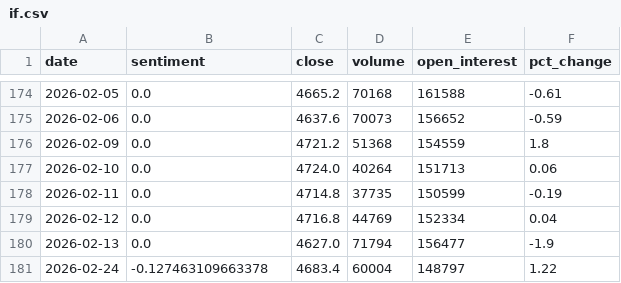
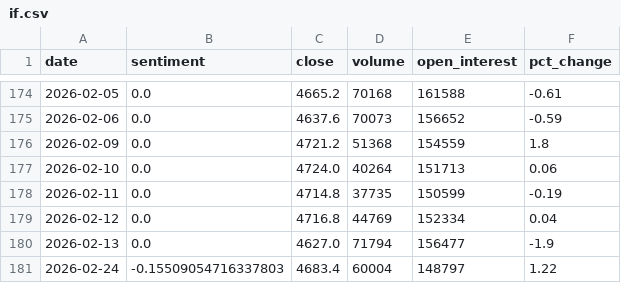
Before and after one commit to ChenyuHeee/SentiX, a CSV file: data/exports/if.csv, drawn as a sheet; only a part is shown, gaps mark what is left out.

```diff
--- a/data/exports/if.csv
+++ b/data/exports/if.csv
@@ -180,2 +180,2 @@ date,sentiment,close,volume,open_interest,pct_change
 2026-02-13,0.0,4627.0,71794,156477,-1.9
-2026-02-24,-0.127463109663378,4683.4,60004,148797,1.22
+2026-02-24,-0.15509054716337803,4683.4,60004,148797,1.22
```
Also changed, not shown: 17 other files.
